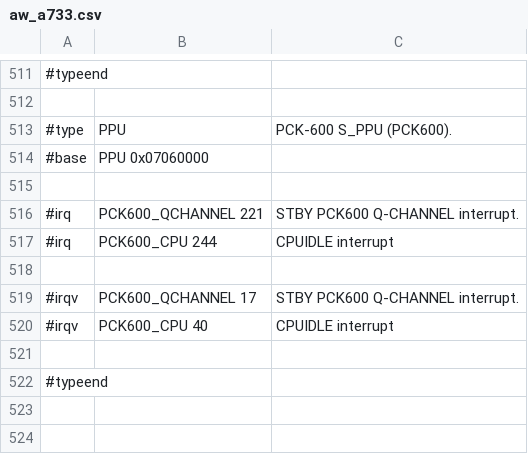
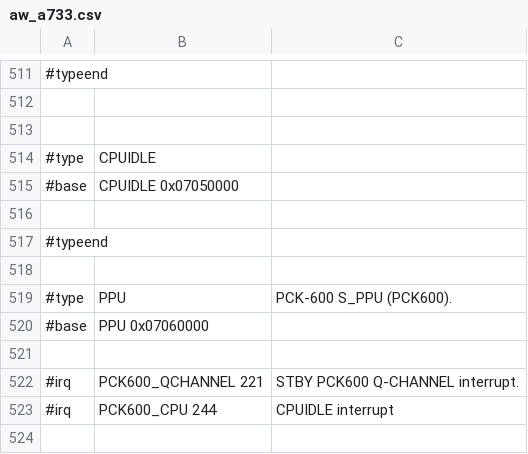
Before and after one commit to ua1arn/hftrx, a CSV file: tools/genregdefs/aw_a733/aw_a733.csv, drawn as a sheet; only a part is shown, gaps mark what is left out; the shorter side is filled out with more unchanged rows.

Commit message:
add cpuidle added

```diff
--- a/tools/genregdefs/aw_a733/aw_a733.csv
+++ b/tools/genregdefs/aw_a733/aw_a733.csv
@@ -512,2 +512,8 @@
 
+
+#type; CPUIDLE;
+#base; CPUIDLE 0x07050000;
+
+#typeend;
+
 #type; PPU; PCK-600 S_PPU (PCK600).
```
Also changed, not shown: 1 other file.
